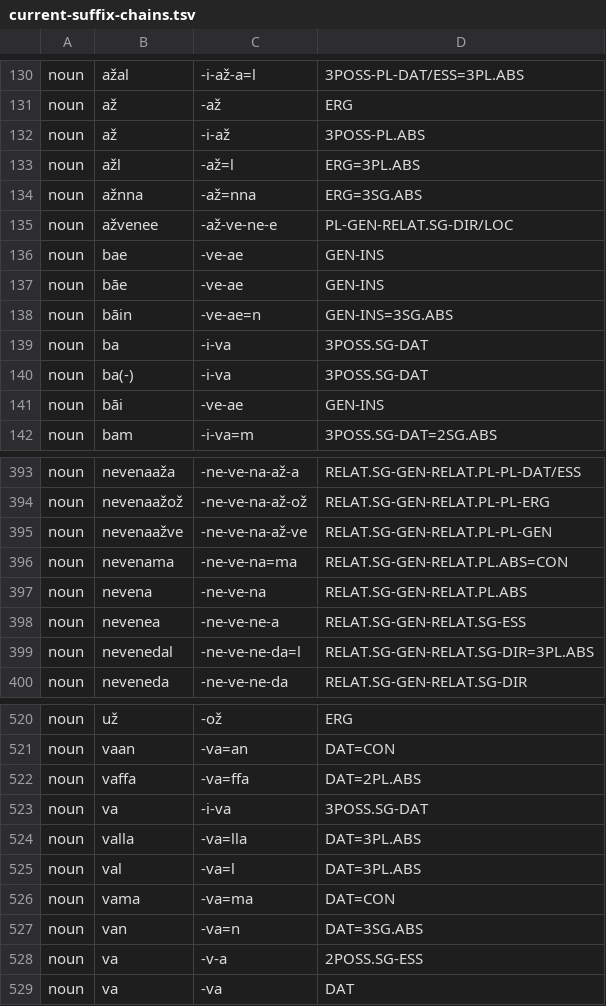
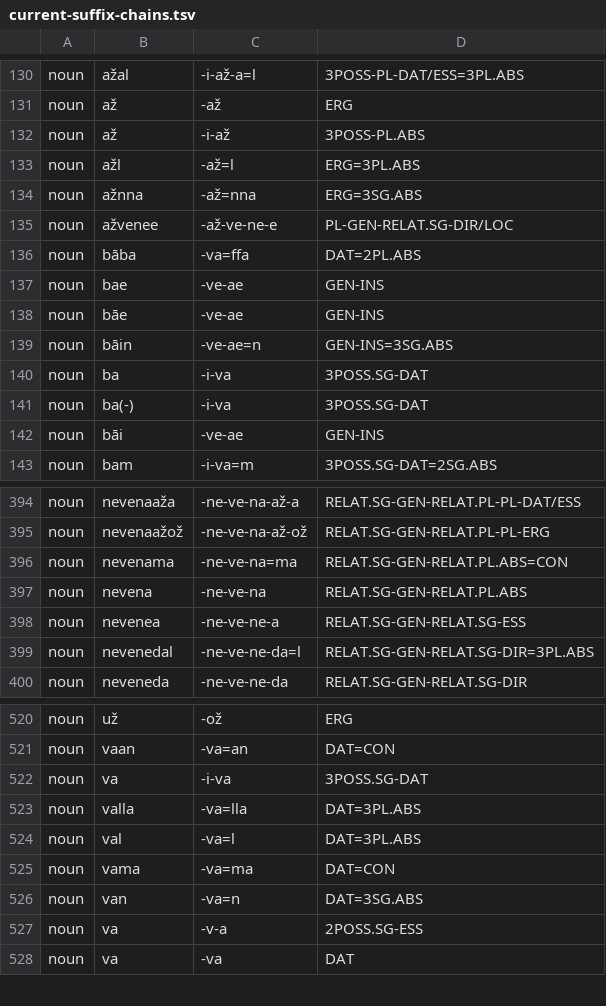
Before and after one commit to Innokentii-Smirnov/AnnotationTest, a TSV file: output/current-suffix-chains.tsv, drawn as a sheet; only a part is shown, gaps mark what is left out; removed rows and columns are numbered as before the commit, all else as after; the diff names each change by its address in the sheet, - before the commit and + after, or states it on an @@ line.

```diff
--- a/output/current-suffix-chains.tsv
+++ b/output/current-suffix-chains.tsv
+row 136: noun | bāba | -va=ffa | DAT=2PL.ABS
-row 395: noun | nevenaažve | -ne-ve-na-až-ve | RELAT.SG-GEN-RELAT.PL-PL-GEN
-row 522: noun | vaffa | -va=ffa | DAT=2PL.ABS
```
Also changed, not shown: output/current-stems.tsv, 4 other files.
